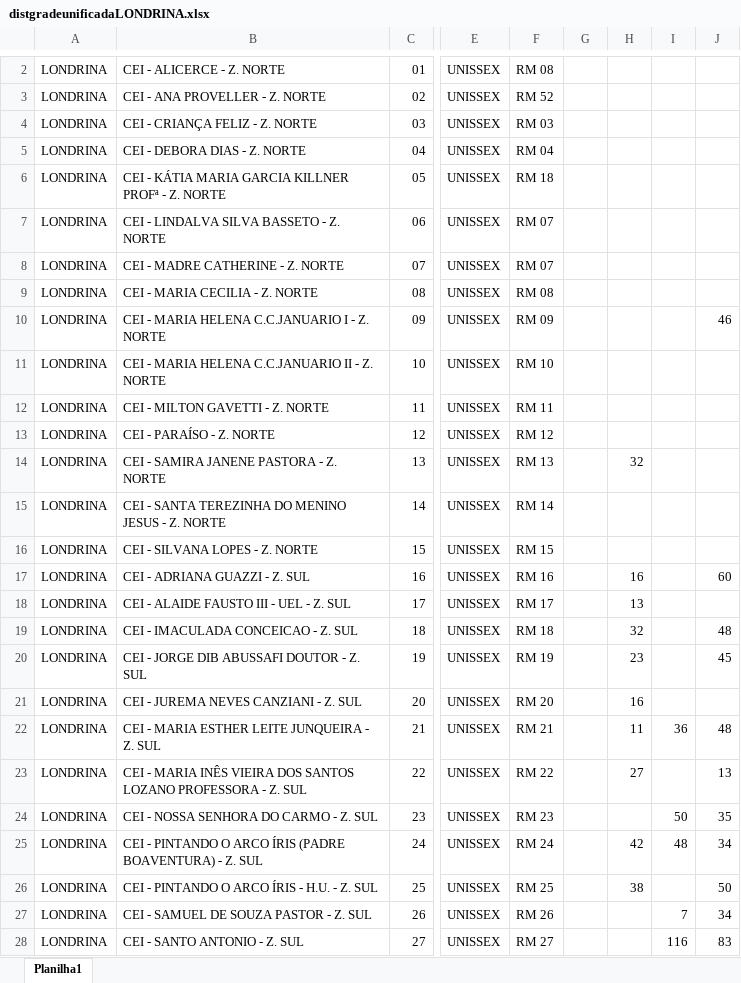
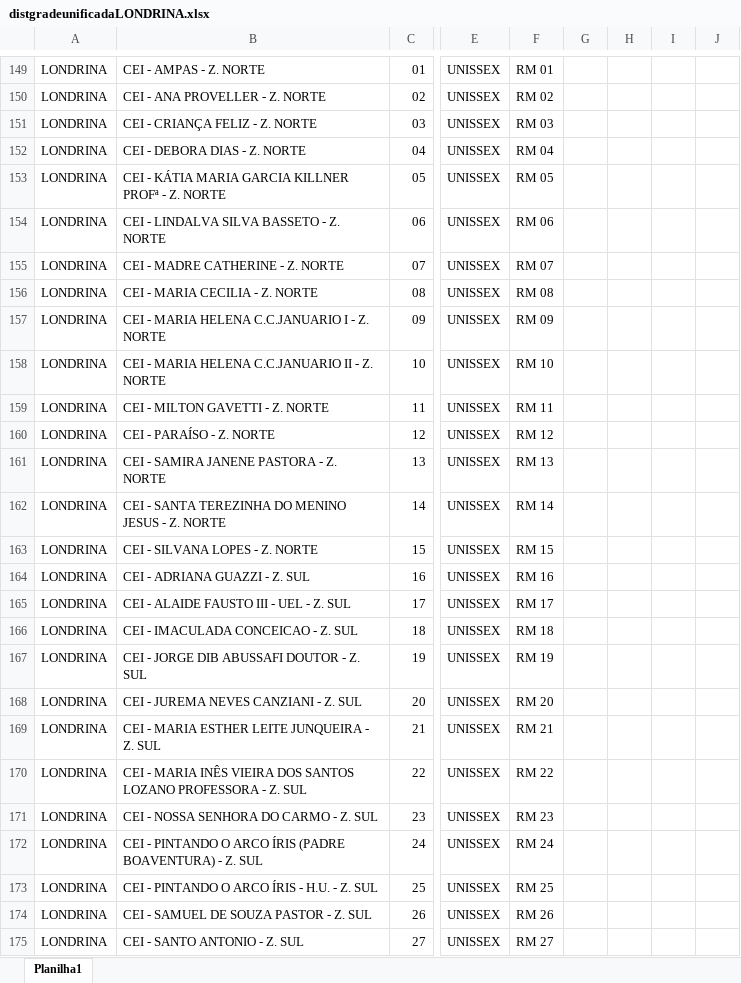
Before and after one commit to Alexandre1313/system_sys_back, an Excel workbook: core/utils/distgradeunificadaLONDRINA.xlsx, sheet Planilha1, drawn as a sheet; only a part is shown, gaps mark what is left out; values as stored, in another font and other column widths than the file's, no cell formats; addresses are those after the commit; the diff covers the shown part only; the diff names each change by its address in the sheet, - before the commit and + after, or states it on an @@ line.

```diff
--- a/core/utils/distgradeunificadaLONDRINA.xlsx (sheet Planilha1)
+++ b/core/utils/distgradeunificadaLONDRINA.xlsx (sheet Planilha1)
-B149: CEI - ALICERCE - Z. NORTE
+B149: CEI - AMPAS - Z. NORTE
-F149: RM 08
+F149: RM 01
-F150: RM 52
+F150: RM 02
-F153: RM 18
+F153: RM 05
-F154: RM 07
+F154: RM 06
-J157: 46
+J157: (empty)
-H161: 32
+H161: (empty)
-H164: 16
+H164: (empty)
-J164: 60
+J164: (empty)
-H165: 13
+H165: (empty)
-H166: 32
+H166: (empty)
-J166: 48
+J166: (empty)
-H167: 23
+H167: (empty)
-J167: 45
+J167: (empty)
-H168: 16
+H168: (empty)
-H169: 11
+H169: (empty)
-I169: 36
+I169: (empty)
-J169: 48
+J169: (empty)
-H170: 27
+H170: (empty)
-J170: 13
+J170: (empty)
-I171: 50
+I171: (empty)
-J171: 35
+J171: (empty)
-H172: 42
+H172: (empty)
-I172: 48
+I172: (empty)
-J172: 34
+J172: (empty)
-H173: 38
+H173: (empty)
-J173: 50
+J173: (empty)
-I174: 7
+I174: (empty)
-J174: 34
+J174: (empty)
-I175: 116
+I175: (empty)
-J175: 83
+J175: (empty)
```
Also changed, not shown: 147 added rows and 416 edited cells elsewhere in this sheet, cell formats, core/utils/distgradeunificadaSANTOANDRE.xlsx, core/utils/distgradeunificadaSANTOS.xlsx, 2 other files.
